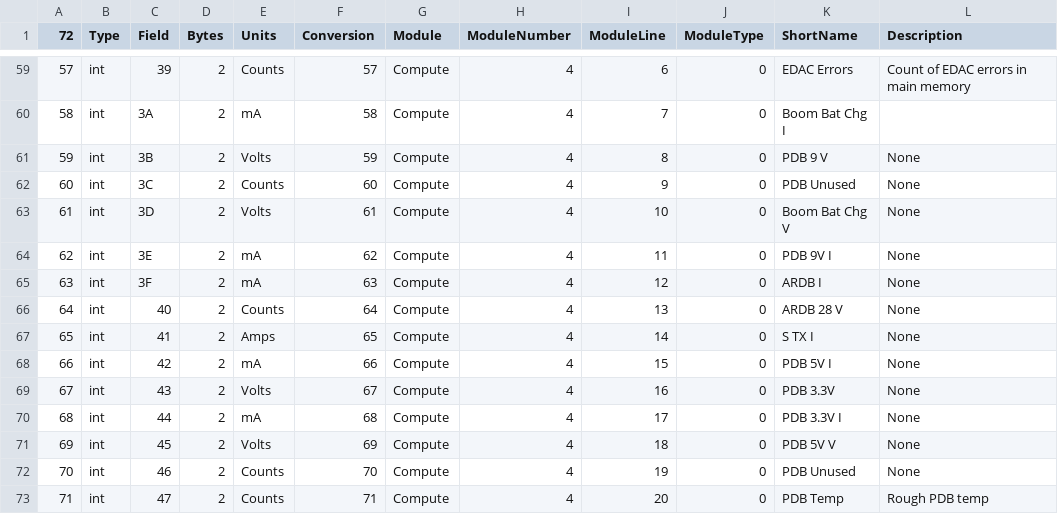
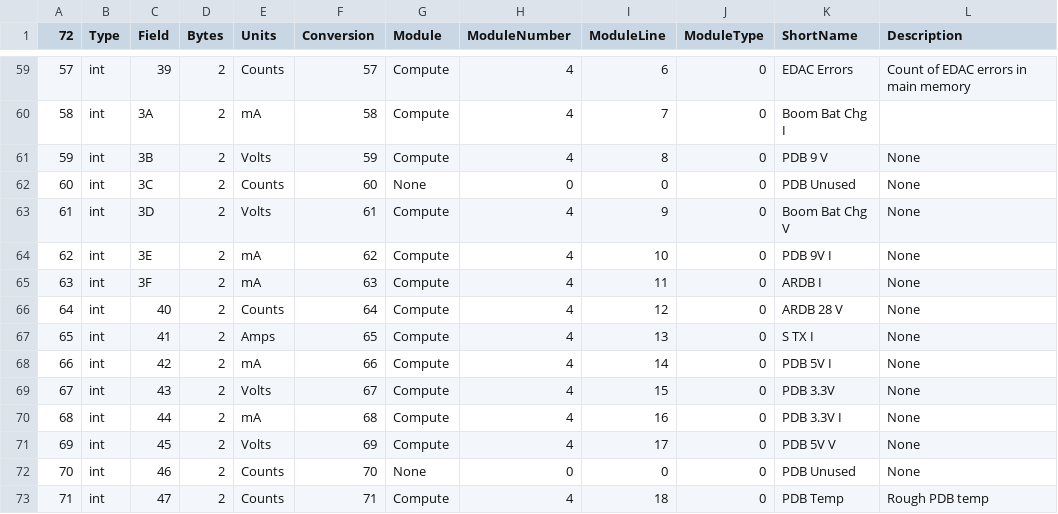
Before and after one commit to ac2cz/Falcon, a CSV file: spacecraft/TlmIformat.csv, drawn as a sheet; only a part is shown, gaps mark what is left out.

```diff
--- a/spacecraft/TlmIformat.csv
+++ b/spacecraft/TlmIformat.csv
@@ -61,13 +61,13 @@
 59,int,3B,2,Volts,59,Compute,4,8,0,PDB 9 V,None
-60,int,3C,2,Counts,60,Compute,4,9,0,PDB Unused,None
-61,int,3D,2,Volts,61,Compute,4,10,0,Boom Bat Chg V,None
-62,int,3E,2,mA,62,Compute,4,11,0,PDB 9V I,None
-63,int,3F,2,mA,63,Compute,4,12,0,ARDB I,None
-64,int,40,2,Counts,64,Compute,4,13,0,ARDB 28 V,None
-65,int,41,2,Amps,65,Compute,4,14,0,S TX I,None
-66,int,42,2,mA,66,Compute,4,15,0,PDB 5V I,None
-67,int,43,2,Volts,67,Compute,4,16,0,PDB 3.3V,None
-68,int,44,2,mA,68,Compute,4,17,0,PDB 3.3V I,None
-69,int,45,2,Volts,69,Compute,4,18,0,PDB 5V V,None
-70,int,46,2,Counts,70,Compute,4,19,0,PDB Unused,None
-71,int,47,2,Counts,71,Compute,4,20,0,PDB Temp,Rough PDB temp
+60,int,3C,2,Counts,60,None,0,0,0,PDB Unused,None
+61,int,3D,2,Volts,61,Compute,4,9,0,Boom Bat Chg V,None
+62,int,3E,2,mA,62,Compute,4,10,0,PDB 9V I,None
+63,int,3F,2,mA,63,Compute,4,11,0,ARDB I,None
+64,int,40,2,Counts,64,Compute,4,12,0,ARDB 28 V,None
+65,int,41,2,Amps,65,Compute,4,13,0,S TX I,None
+66,int,42,2,mA,66,Compute,4,14,0,PDB 5V I,None
+67,int,43,2,Volts,67,Compute,4,15,0,PDB 3.3V,None
+68,int,44,2,mA,68,Compute,4,16,0,PDB 3.3V I,None
+69,int,45,2,Volts,69,Compute,4,17,0,PDB 5V V,None
+70,int,46,2,Counts,70,None,0,0,0,PDB Unused,None
+71,int,47,2,Counts,71,Compute,4,18,0,PDB Temp,Rough PDB temp
```
Also changed, not shown: spacecraft/Tlm2format.csv.
